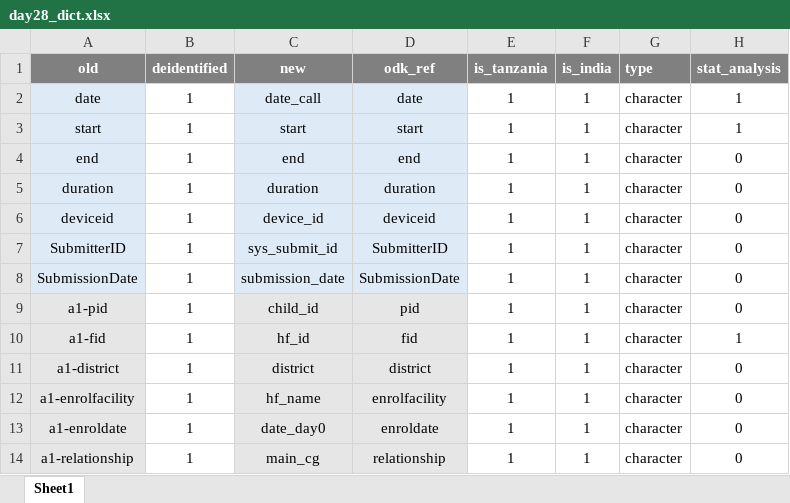
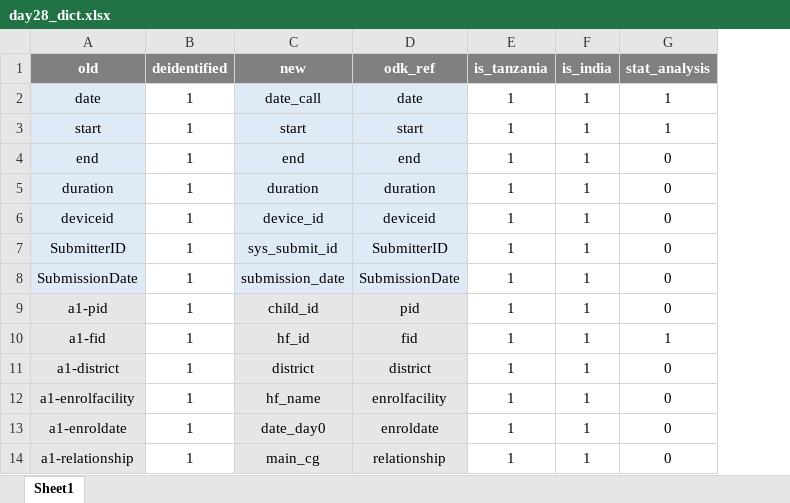
Before and after one commit to SwissTPH/timci, an Excel workbook: inst/extdata/day28_dict.xlsx, sheet Sheet1, drawn as a sheet; only a part is shown; values as stored, in another font and other column widths than the file's, no borders; conditional formats not drawn; the diff names each change by its address in the sheet, - before the commit and + after, or states it on an @@ line.

Commit message:
Update to fix Senegal and Tanzania

```diff
--- a/inst/extdata/day28_dict.xlsx (sheet Sheet1)
+++ b/inst/extdata/day28_dict.xlsx (sheet Sheet1)
-column G (type), rows 2-14: all character
```
Also changed, not shown: inst/extdata/hospit_dict.xlsx, inst/extdata/wfa_dict.xlsx, 2 other files.
